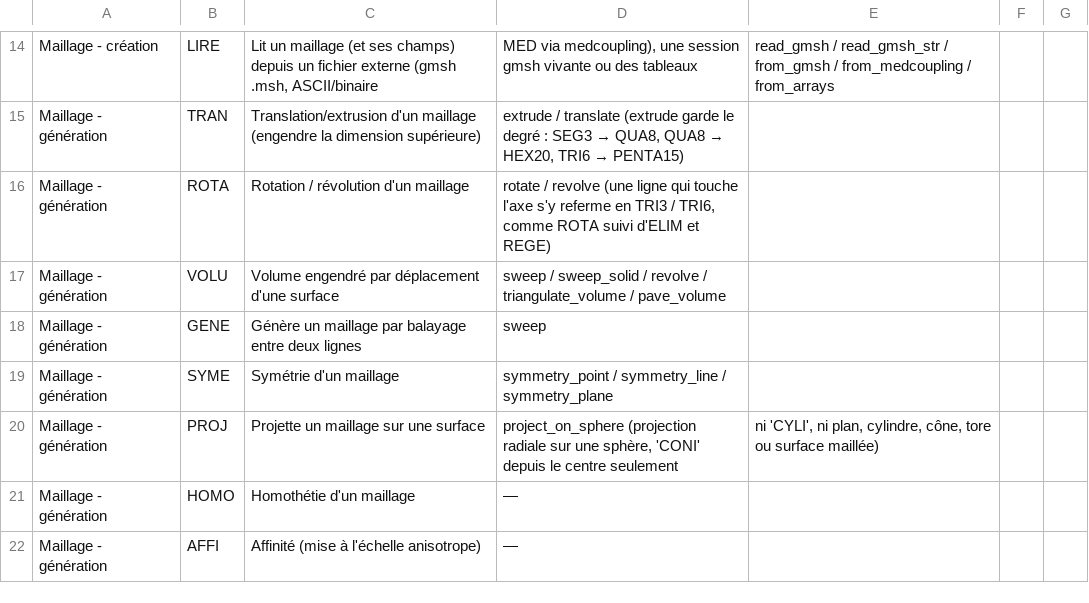
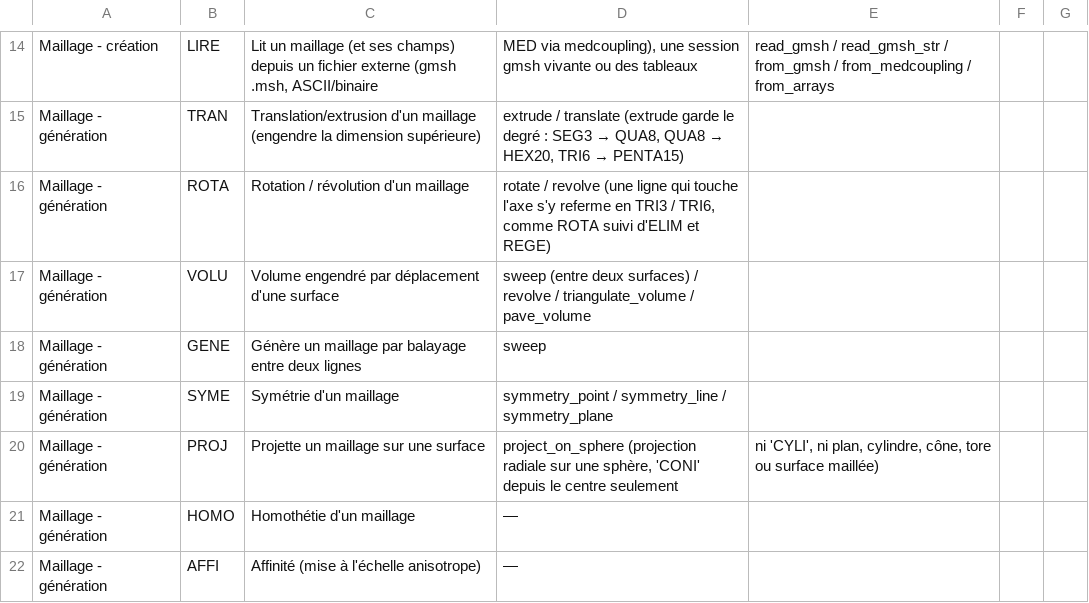
Before and after one commit to Pyrucast/pyrucast, a CSV file: opérateur_castem.csv, drawn as a sheet; only a part is shown, gaps mark what is left out.

```diff
--- a/opérateur_castem.csv
+++ b/opérateur_castem.csv
@@ -16,3 +16,3 @@ Maillage - génération;TRAN;Translation/extrusion d'un maillage (engendre la di
 Maillage - génération;ROTA;Rotation / révolution d'un maillage;rotate / revolve (une ligne qui touche l'axe s'y referme en TRI3 / TRI6, comme ROTA suivi d'ELIM et REGE)
-Maillage - génération;VOLU;Volume engendré par déplacement d'une surface;sweep / sweep_solid / revolve / triangulate_volume / pave_volume
+Maillage - génération;VOLU;Volume engendré par déplacement d'une surface;sweep (entre deux surfaces) / revolve / triangulate_volume / pave_volume
 Maillage - génération;GENE;Génère un maillage par balayage entre deux lignes;sweep
```
Also changed, not shown: 23 other files.
